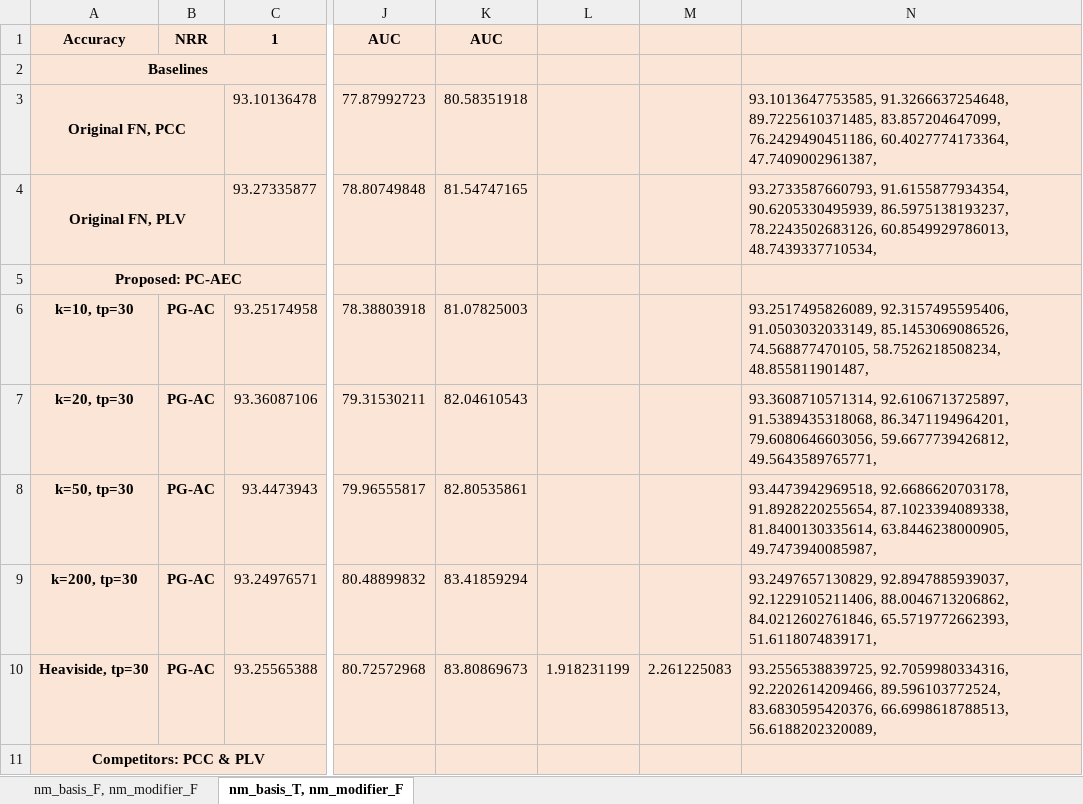
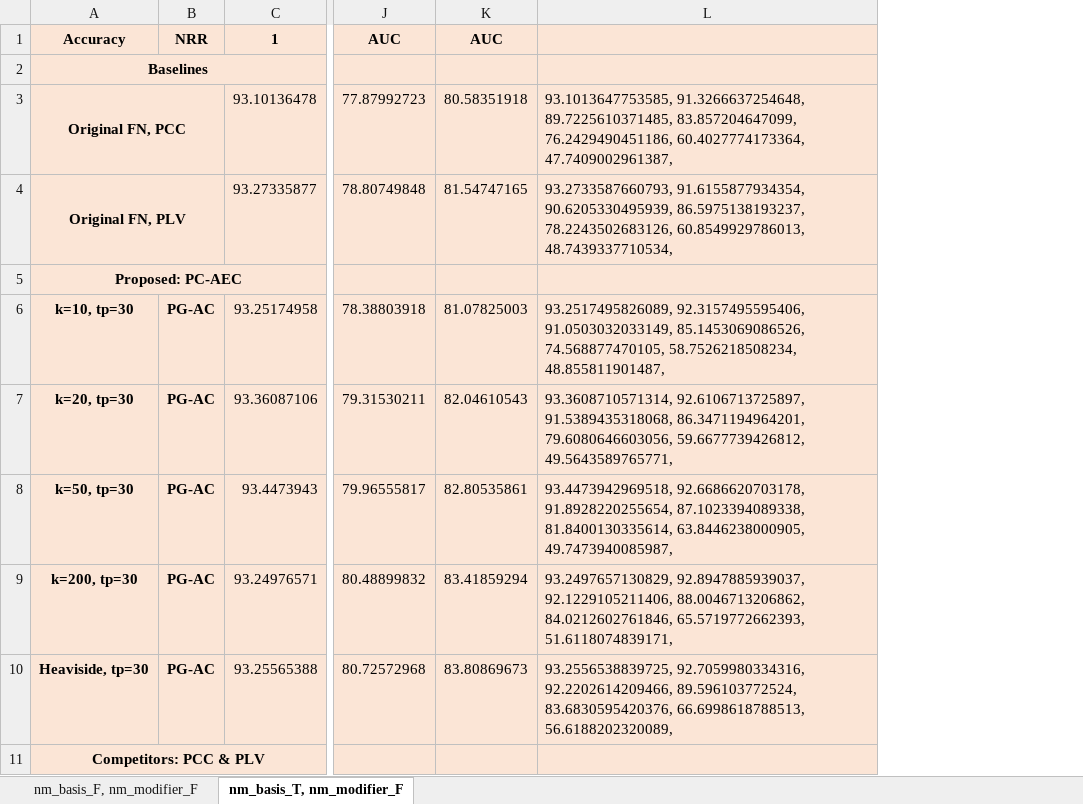
Before and after one commit to Malcolm-XY/feature_fusion_PCCxSigmoid-PLV-, an Excel workbook: results_(stress_test)_PCCxSigmoid-PLV-/summary_PCC_PLV_20250413.xlsx, sheet nm_basis_T, nm_modifier_F, drawn as a sheet; only a part is shown, gaps mark what is left out; values as stored, in another font and other column widths than the file's, no borders; conditional formats not drawn; the diff names each change by its address in the sheet, - before the commit and + after, or states it on an @@ line.

```diff
--- a/results_(stress_test)_PCCxSigmoid-PLV-/summary_PCC_PLV_20250413.xlsx (sheet nm_basis_T, nm_modifier_F)
+++ b/results_(stress_test)_PCCxSigmoid-PLV-/summary_PCC_PLV_20250413.xlsx (sheet nm_basis_T, nm_modifier_F)
-column L, row 10: 1.918231199
-column M, row 10: 2.261225083
```
Also changed, not shown: sheet nm_basis_F, nm_modifier_F, formulas that keep their value, results_(stress_test)_PCCxSigmoid-PLI-/summary_PCC_PLI_20250413.xlsx, 1 other file.
